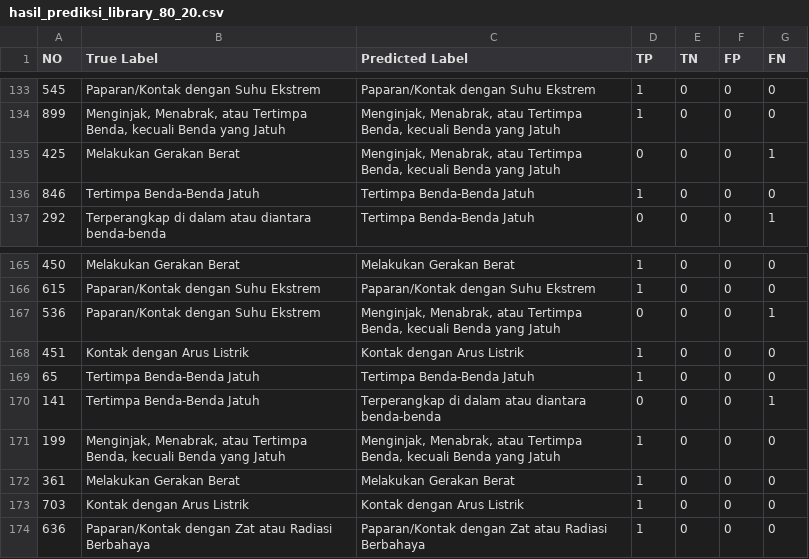
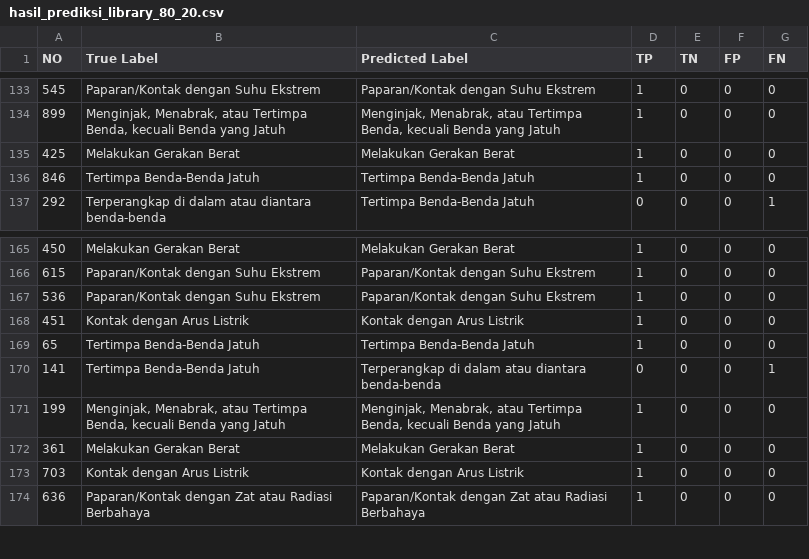
Before and after one commit to aljuhaeda/Code-Qorina, a CSV file: Model/intermediate_csv_files/hasil_prediksi_library_80_20.csv, drawn as a sheet; only a part is shown, gaps mark what is left out.

```diff
--- a/Model/intermediate_csv_files/hasil_prediksi_library_80_20.csv
+++ b/Model/intermediate_csv_files/hasil_prediksi_library_80_20.csv
@@ -134,3 +134,3 @@ NO,True Label,Predicted Label,TP,TN,FP,FN
 899,"Menginjak, Menabrak, atau Tertimpa Benda, kecuali Benda yang Jatuh","Menginjak, Menabrak, atau Tertimpa Benda, kecuali Benda yang Jatuh",1,0,0,0
-425,Melakukan Gerakan Berat,"Menginjak, Menabrak, atau Tertimpa Benda, kecuali Benda yang Jatuh",0,0,0,1
+425,Melakukan Gerakan Berat,Melakukan Gerakan Berat,1,0,0,0
 846,Tertimpa Benda-Benda Jatuh,Tertimpa Benda-Benda Jatuh,1,0,0,0
@@ -166,3 +166,3 @@ NO,True Label,Predicted Label,TP,TN,FP,FN
 615,Paparan/Kontak dengan Suhu Ekstrem ,Paparan/Kontak dengan Suhu Ekstrem ,1,0,0,0
-536,Paparan/Kontak dengan Suhu Ekstrem ,"Menginjak, Menabrak, atau Tertimpa Benda, kecuali Benda yang Jatuh",0,0,0,1
+536,Paparan/Kontak dengan Suhu Ekstrem ,Paparan/Kontak dengan Suhu Ekstrem ,1,0,0,0
 451,Kontak dengan Arus Listrik,Kontak dengan Arus Listrik,1,0,0,0
```
Also changed, not shown: Model/intermediate_csv_files/hasil_prediksi_library_90_10.csv, Model/intermediate_csv_files/hasil_prediksi_manual_80_20.csv, 57 other files.
